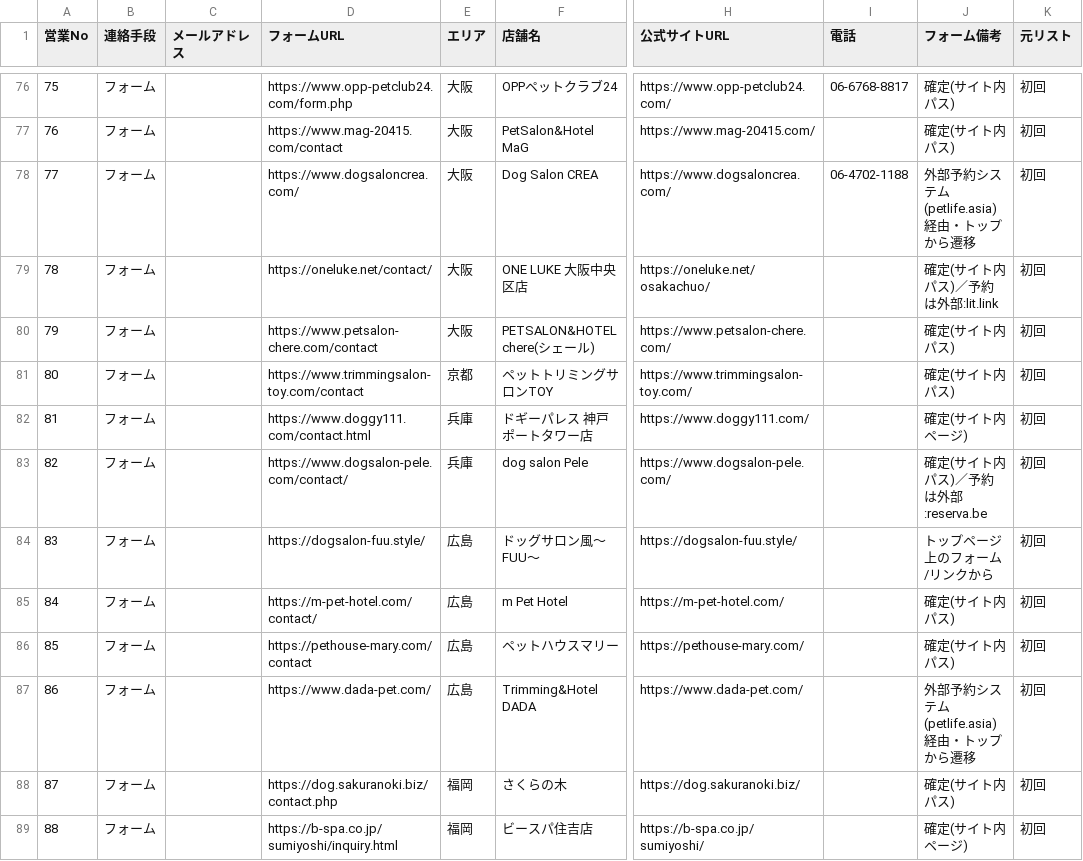
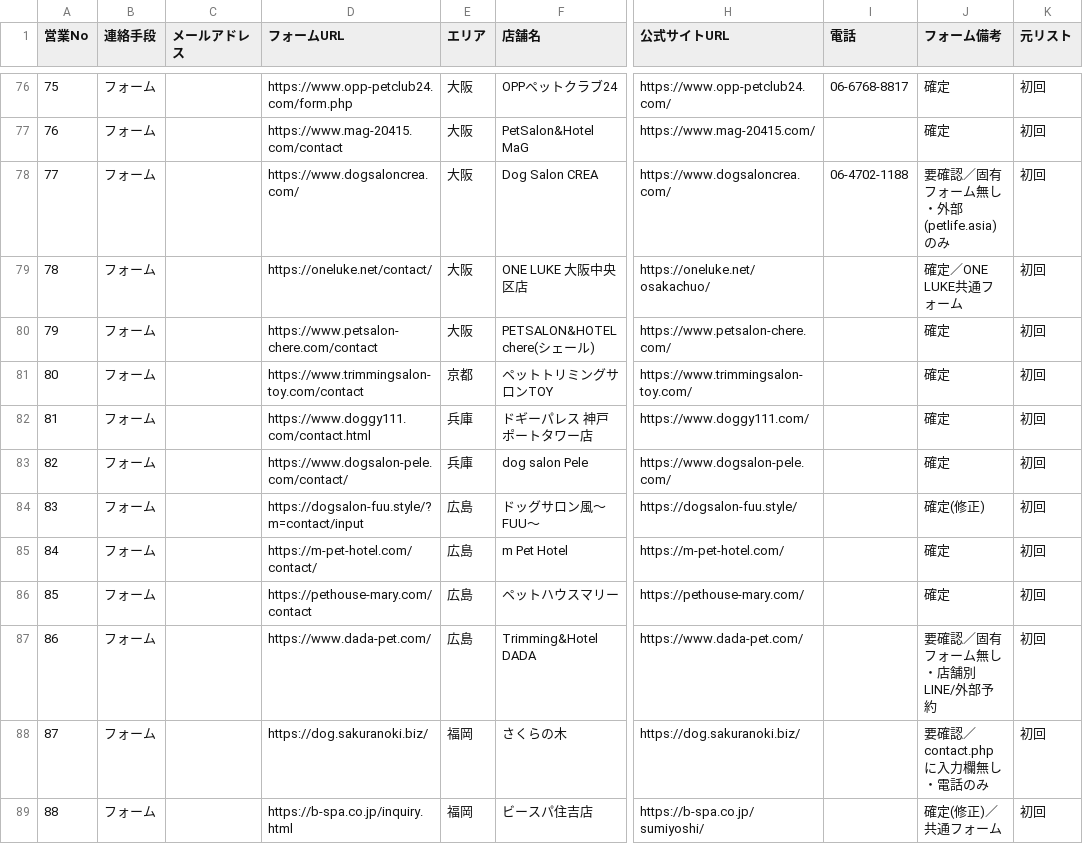
Before and after one commit to MasahideMatsumiya/-, a CSV file: buddybuddy_petshop_contactable_sales.csv, drawn as a sheet; only a part is shown, gaps mark what is left out; the diff covers the shown part only; the diff names each change by its address in the sheet, - before the commit and + after, or states it on an @@ line.

```diff
--- a/buddybuddy_petshop_contactable_sales.csv
+++ b/buddybuddy_petshop_contactable_sales.csv
-J76:J77 (フォーム備考): 確定(サイト内パス)
+J76:J77 (フォーム備考): 確定
-J78 (フォーム備考): 外部予約システム(petlife.asia)経由・トップから遷移
+J78 (フォーム備考): 要確認／固有フォーム無し・外部(petlife.asia)のみ
-J79 (フォーム備考): 確定(サイト内パス)／予約は外部:lit.link
+J79 (フォーム備考): 確定／ONE LUKE共通フォーム
-J80:J81 (フォーム備考): 確定(サイト内パス)
+J80:J81 (フォーム備考): 確定
-J82 (フォーム備考): 確定(サイト内ページ)
+J82 (フォーム備考): 確定
-J83 (フォーム備考): 確定(サイト内パス)／予約は外部:reserva.be
+J83 (フォーム備考): 確定
-D84 (フォームURL): https://dogsalon-fuu.style/
+D84 (フォームURL): https://dogsalon-fuu.style/?m=contact/input
-J84 (フォーム備考): トップページ上のフォーム/リンクから
+J84 (フォーム備考): 確定(修正)
-J85:J86 (フォーム備考): 確定(サイト内パス)
+J85:J86 (フォーム備考): 確定
-J87 (フォーム備考): 外部予約システム(petlife.asia)経由・トップから遷移
+J87 (フォーム備考): 要確認／固有フォーム無し・店舗別LINE/外部予約
-D88 (フォームURL): https://dog.sakuranoki.biz/contact.php
+D88 (フォームURL): https://dog.sakuranoki.biz/
-J88 (フォーム備考): 確定(サイト内パス)
+J88 (フォーム備考): 要確認／contact.phpに入力欄無し・電話のみ
-D89 (フォームURL): https://b-spa.co.jp/sumiyoshi/inquiry.html
+D89 (フォームURL): https://b-spa.co.jp/inquiry.html
-J89 (フォーム備考): 確定(サイト内ページ)
+J89 (フォーム備考): 確定(修正)／共通フォーム
```
Also changed, not shown: 176 edited cells elsewhere in this file, 1 other file.
